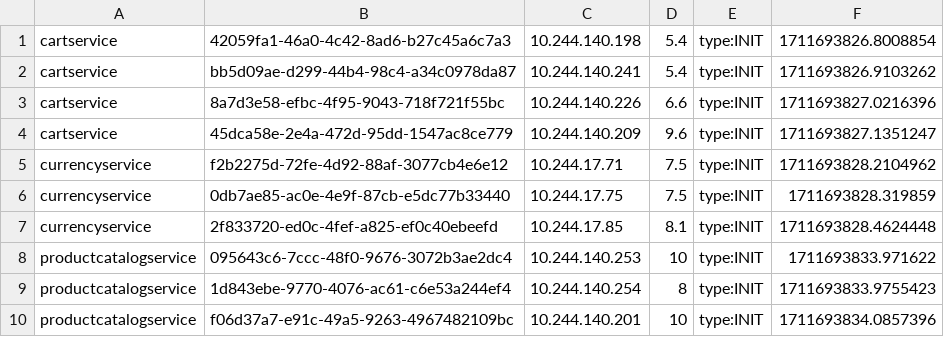
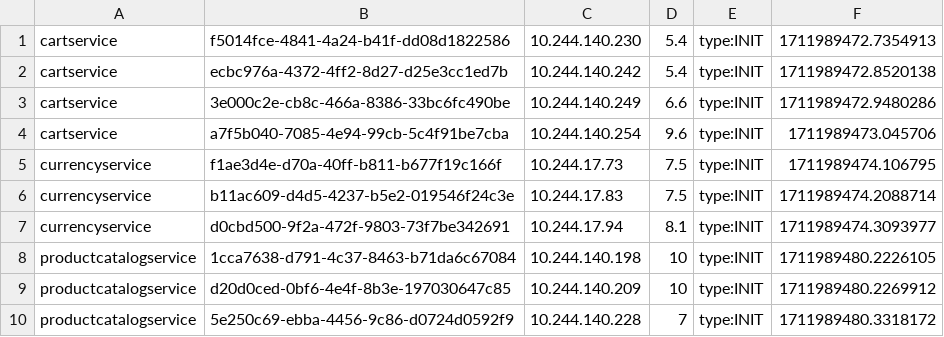
Before and after one commit to Chen-Jin-yuan/opentelemetry-microservices-demo, a CSV file: system/results/Vertical-RES.csv, drawn as a sheet; only a part is shown; the diff covers the shown part only.

```diff
--- a/system/results/Vertical-RES.csv
+++ b/system/results/Vertical-RES.csv
@@ -1,10 +1,10 @@
-cartservice,42059fa1-46a0-4c42-8ad6-b27c45a6c7a3,10.244.140.198,5.4,type:INIT,1711693826.8008854
-cartservice,bb5d09ae-d299-44b4-98c4-a34c0978da87,10.244.140.241,5.4,type:INIT,1711693826.9103262
-cartservice,8a7d3e58-efbc-4f95-9043-718f721f55bc,10.244.140.226,6.6,type:INIT,1711693827.0216396
-cartservice,45dca58e-2e4a-472d-95dd-1547ac8ce779,10.244.140.209,9.6,type:INIT,1711693827.1351247
-currencyservice,f2b2275d-72fe-4d92-88af-3077cb4e6e12,10.244.17.71,7.5,type:INIT,1711693828.2104962
-currencyservice,0db7ae85-ac0e-4e9f-87cb-e5dc77b33440,10.244.17.75,7.5,type:INIT,1711693828.319859
-currencyservice,2f833720-ed0c-4fef-a825-ef0c40ebeefd,10.244.17.85,8.1,type:INIT,1711693828.4624448
-productcatalogservice,095643c6-7ccc-48f0-9676-3072b3ae2dc4,10.244.140.253,10,type:INIT,1711693833.971622
-productcatalogservice,1d843ebe-9770-4076-ac61-c6e53a244ef4,10.244.140.254,8,type:INIT,1711693833.9755423
-productcatalogservice,f06d37a7-e91c-49a5-9263-4967482109bc,10.244.140.201,10,type:INIT,1711693834.0857396
+cartservice,f5014fce-4841-4a24-b41f-dd08d1822586,10.244.140.230,5.4,type:INIT,1711989472.7354913
+cartservice,ecbc976a-4372-4ff2-8d27-d25e3cc1ed7b,10.244.140.242,5.4,type:INIT,1711989472.8520138
+cartservice,3e000c2e-cb8c-466a-8386-33bc6fc490be,10.244.140.249,6.6,type:INIT,1711989472.9480286
+cartservice,a7f5b040-7085-4e94-99cb-5c4f91be7cba,10.244.140.254,9.6,type:INIT,1711989473.045706
+currencyservice,f1ae3d4e-d70a-40ff-b811-b677f19c166f,10.244.17.73,7.5,type:INIT,1711989474.106795
+currencyservice,b11ac609-d4d5-4237-b5e2-019546f24c3e,10.244.17.83,7.5,type:INIT,1711989474.2088714
+currencyservice,d0cbd500-9f2a-472f-9803-73f7be342691,10.244.17.94,8.1,type:INIT,1711989474.3093977
+productcatalogservice,1cca7638-d791-4c37-8463-b71da6c67084,10.244.140.198,10,type:INIT,1711989480.2226105
+productcatalogservice,d20d0ced-0bf6-4e4f-8b3e-197030647c85,10.244.140.209,10,type:INIT,1711989480.2269912
+productcatalogservice,5e250c69-ebba-4456-9c86-d0724d0592f9,10.244.140.228,7,type:INIT,1711989480.3318172
```
Also changed, not shown: 4 removed rows and 97 edited cells elsewhere in this file, system/results/Memory.csv, system/results/monitor-QPS.csv, 5 other files.
